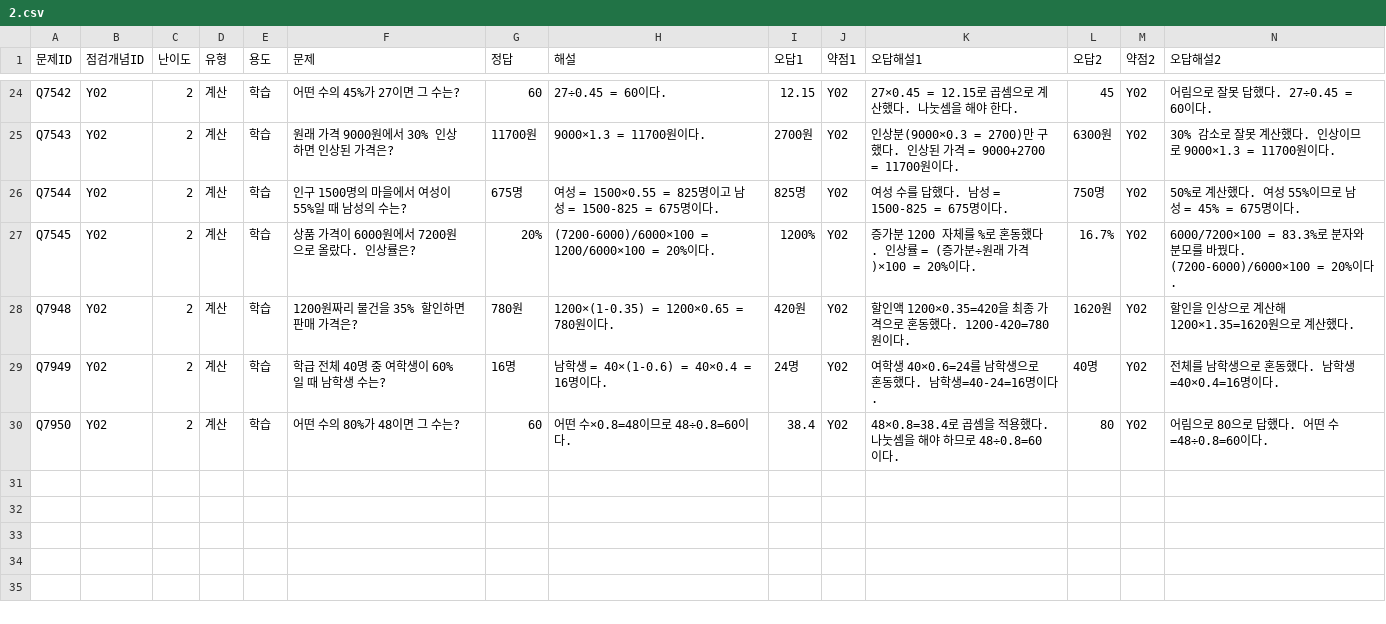
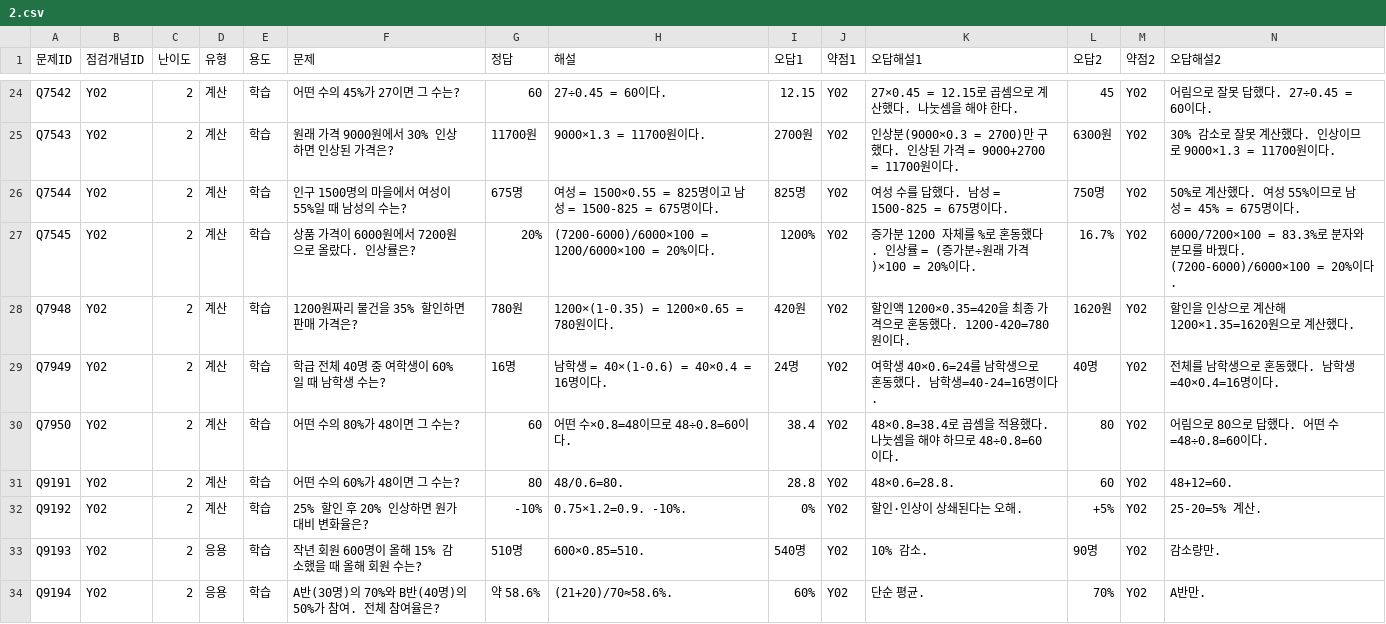
Before and after one commit to wataryu00-boop/math-diagnostic, a CSV file: problems/Y02/2.csv, drawn as a sheet; only a part is shown, gaps mark what is left out; rows hold the shown columns only; the diff names each change by its address in the sheet, - before the commit and + after, or states it on an @@ line.

```diff
--- a/problems/Y02/2.csv
+++ b/problems/Y02/2.csv
+row 31: Q9191 | Y02 | 2 | 계산 | 학습 | 어떤 수의 60%가 48이면 그 수는? | 80 | 48/0.6=80. | 28.8 | Y02 | 48×0.6=28.8. | 60 | Y02 | 48+12=60.
+row 32: Q9192 | Y02 | 2 | 계산 | 학습 | 25% 할인 후 20% 인상하면 원가 대비 변화율은? | -10% | 0.75×1.2=0.9. -10%. | 0% | Y02 | 할인·인상이 상쇄된다는 오해. | +5% | Y02 | 25-20=5% 계산.
+row 33: Q9193 | Y02 | 2 | 응용 | 학습 | 작년 회원 600명이 올해 15% 감소했을 때 올해 회원 수는? | 510명 | 600×0.85=510. | 540명 | Y02 | 10% 감소. | 90명 | Y02 | 감소량만.
+row 34: Q9194 | Y02 | 2 | 응용 | 학습 | A반(30명)의 70%와 B반(40명)의 50%가 참여. 전체 참여율은? | 약 58.6% | (21+20)/70≈58.6%. | 60% | Y02 | 단순 평균. | 70% | Y02 | A반만.
```
Also changed, not shown: problems/Y02/1.csv, problems/Y02/3.csv.
